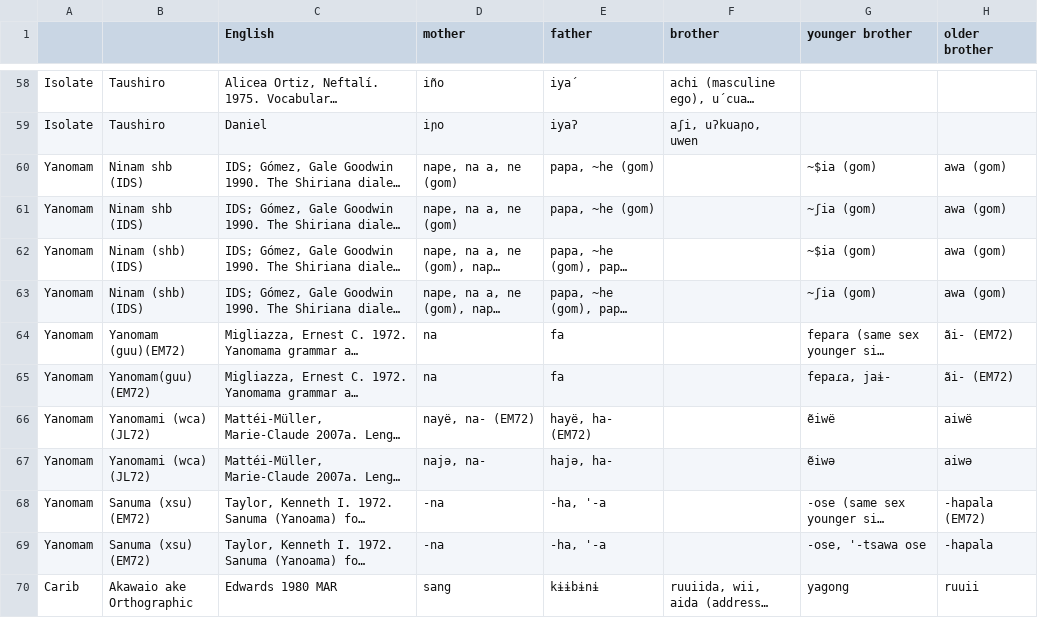
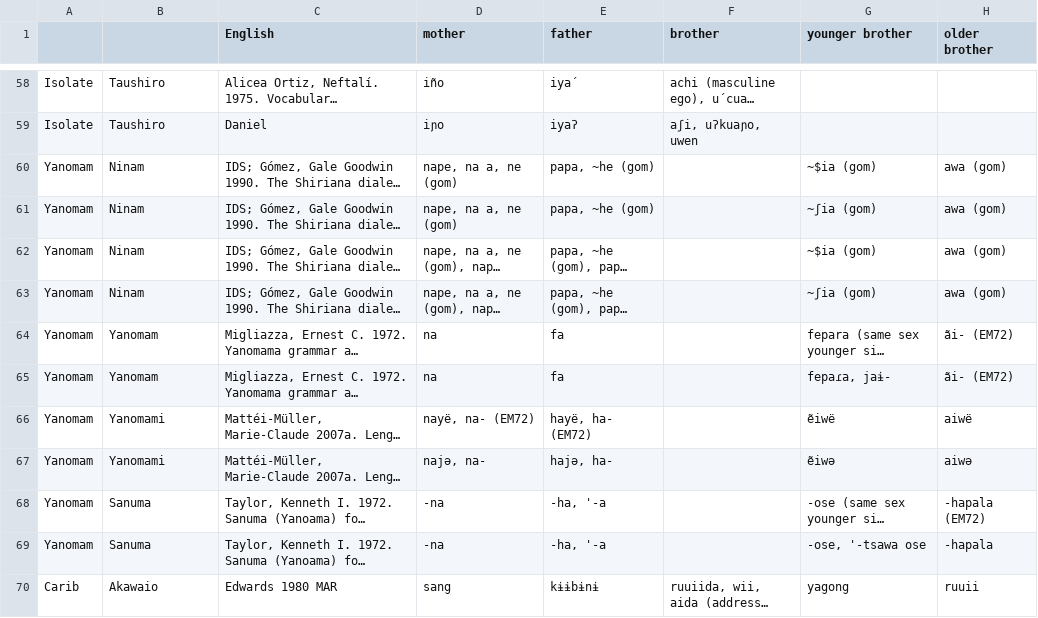
Before and after one commit to vaelen/HunterGathererLanguages, a CSV file: csv/kinship.csv, drawn as a sheet; only a part is shown, gaps mark what is left out; long unchanged cells end in …; the diff covers the shown part only; the diff names each change by its address in the sheet, - before the commit and + after, or states it on an @@ line.

```diff
--- a/csv/kinship.csv
+++ b/csv/kinship.csv
-B60:B61: Ninam shb (IDS)
+B60:B61: Ninam
-B62:B63: Ninam (shb) (IDS)
+B62:B63: Ninam
-B64: Yanomam (guu)(EM72)
+B64: Yanomam
-B65: Yanomam(guu) (EM72)
+B65: Yanomam
-B66:B67: Yanomami (wca) (JL72)
+B66:B67: Yanomami
-B68:B69: Sanuma (xsu) (EM72)
+B68:B69: Sanuma
-B70: Akawaio ake Orthographic
+B70: Akawaio
```
Also changed, not shown: 44 edited cells elsewhere in this file, csv/animals.csv, csv/basic_vocab.csv, 10 other files.
